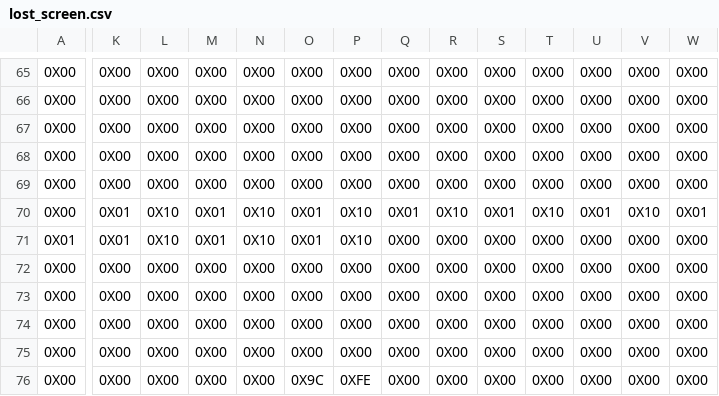
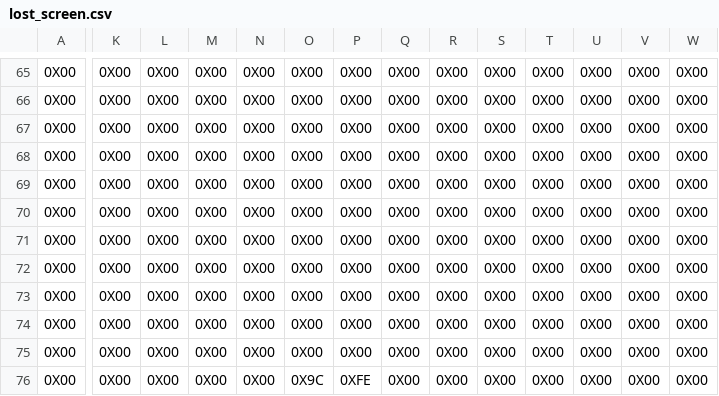
Before and after one commit to AlexMarggraf/Flooduino, a CSV file: recources/lost_screen.csv, drawn as a sheet; only a part is shown, gaps mark what is left out; the diff covers the shown part only; the diff names each change by its address in the sheet, - before the commit and + after, or states it on an @@ line.

Commit message:
Add updated you lost screen

```diff
--- a/recources/lost_screen.csv
+++ b/recources/lost_screen.csv
-K70:K71: 0X01
+K70:K71: 0X00
-L70:L71: 0X10
+L70:L71: 0X00
-M70:M71: 0X01
+M70:M71: 0X00
-N70:N71: 0X10
+N70:N71: 0X00
-O70:O71: 0X01
+O70:O71: 0X00
-P70:P71: 0X10
+P70:P71: 0X00
-Q70: 0X01
+Q70: 0X00
-R70: 0X10
+R70: 0X00
-S70: 0X01
+S70: 0X00
-T70: 0X10
+T70: 0X00
-U70: 0X01
+U70: 0X00
-V70: 0X10
+V70: 0X00
-W70: 0X01
+W70: 0X00
-A71: 0X01
+A71: 0X00
```
Also changed, not shown: 26 edited cells elsewhere in this file, 5 other files.
